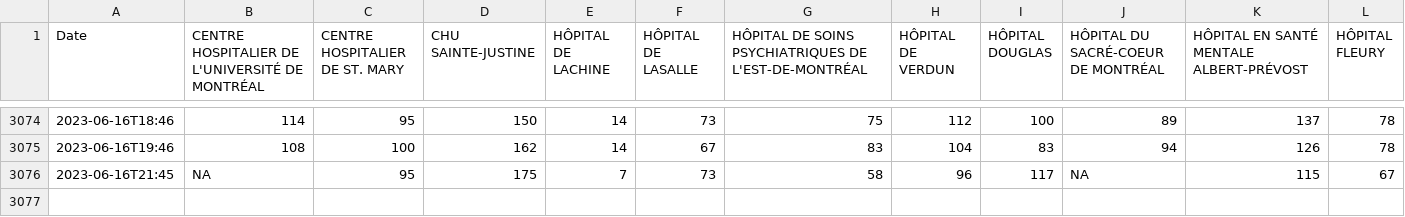
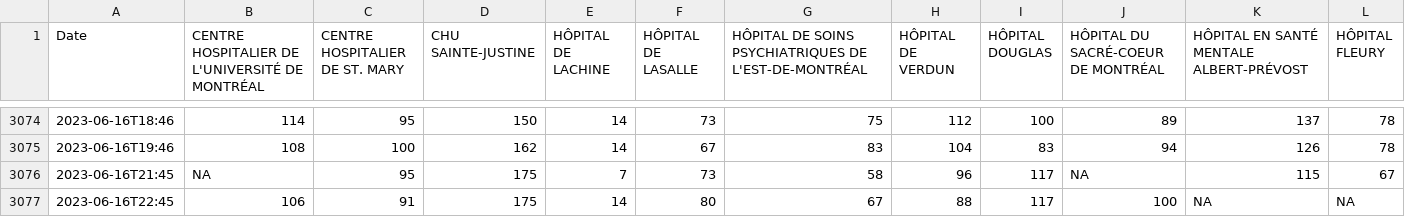
Before and after one commit to jlomako/hospital-occupancy-tracker, a CSV file: tables/occupancy.csv, drawn as a sheet; only a part is shown, gaps mark what is left out; rows hold the shown columns only; the diff names each change by its address in the sheet, - before the commit and + after, or states it on an @@ line.

```diff
--- a/tables/occupancy.csv
+++ b/tables/occupancy.csv
+row 3077: 2023-06-16T22:45 | 106 | 91 | 175 | 14 | 80 | 67 | 88 | 117 | 100 | NA | NA
```
Also changed, not shown: tables/patients_total.csv, tables/patients_waiting.csv.
